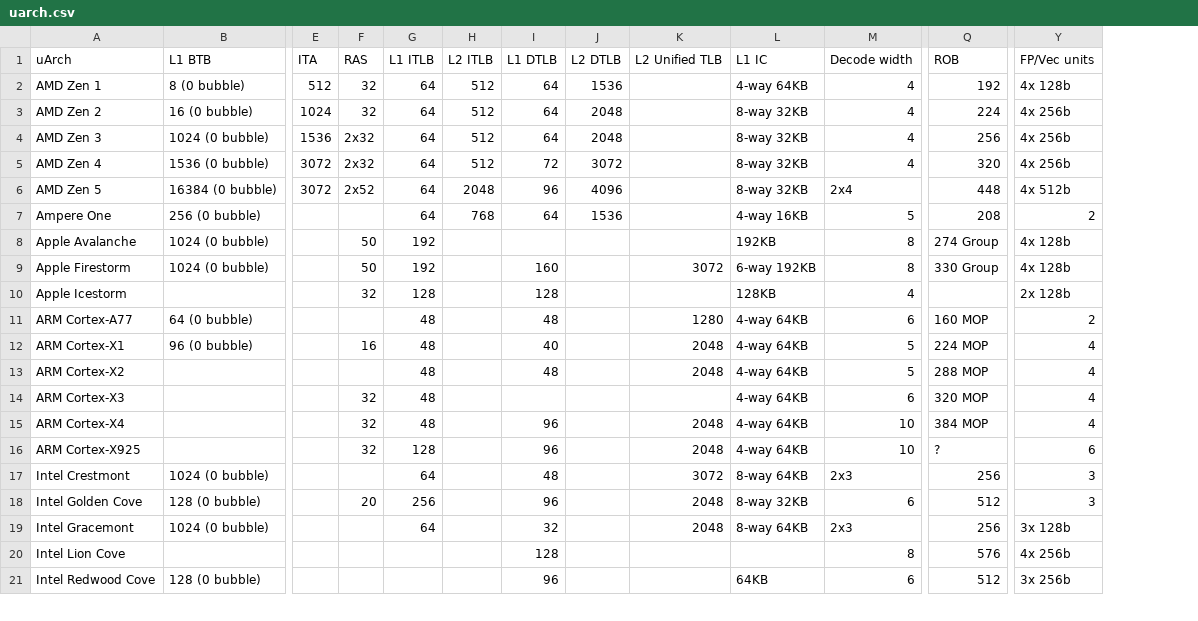
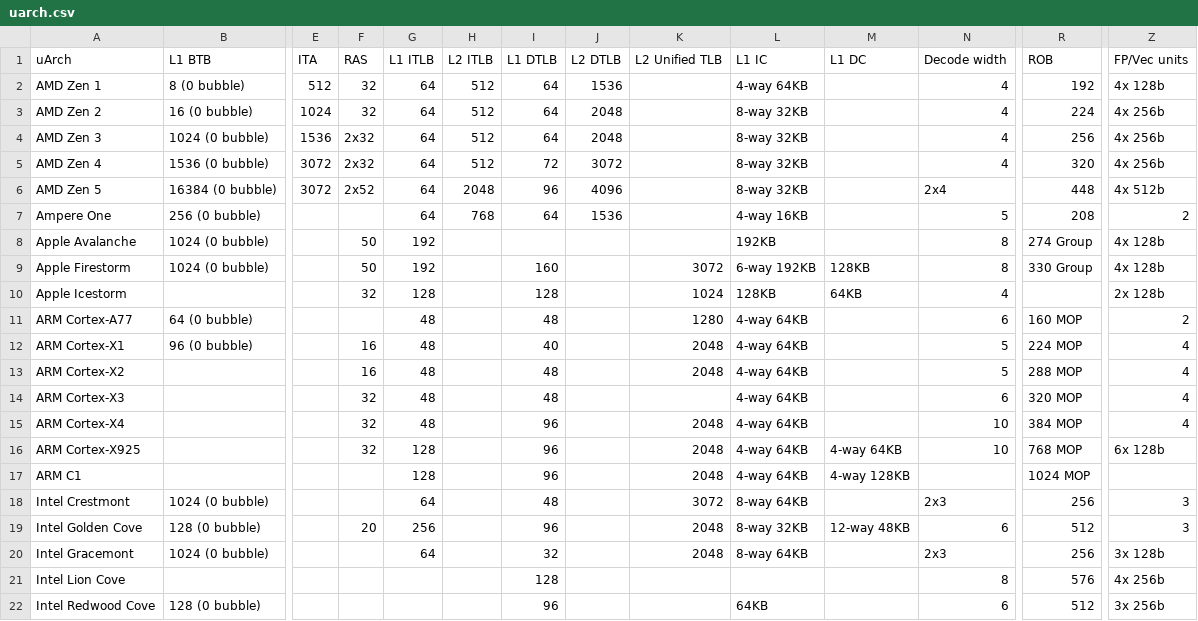
Before and after one commit to jiegec/cpu, a CSV file: docs/uarch.csv, drawn as a sheet; only a part is shown, gaps mark what is left out; addresses are those after the commit; rows hold the shown columns only; the diff names each change by its address in the sheet, - before the commit and + after, or states it on an @@ line.

Commit message:
Add more data

```diff
--- a/docs/uarch.csv
+++ b/docs/uarch.csv
+column M (L1 DC), rows 9-16: 128KB | 64KB |  |  |  |  |  | 4-way 64KB; row 19: 12-way 48KB
-K10 (L2 Unified TLB): (empty)
+K10 (L2 Unified TLB): 1024
-F13 (RAS): (empty)
+F13 (RAS): 16
-I14 (L1 DTLB): (empty)
+I14 (L1 DTLB): 48
-R16 (ROB): ?
+R16 (ROB): 768 MOP
-Z16 (FP/Vec units): 6
+Z16 (FP/Vec units): 6x 128b
+row 17: ARM C1 |  |  |  | 128 |  | 96 |  | 2048 | 4-way 64KB | 4-way 128KB |  | 1024 MOP
```
